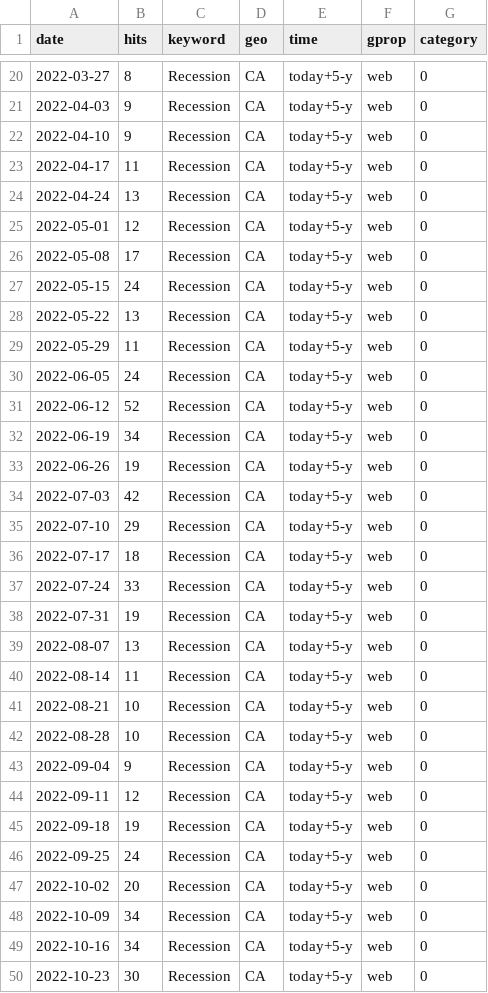
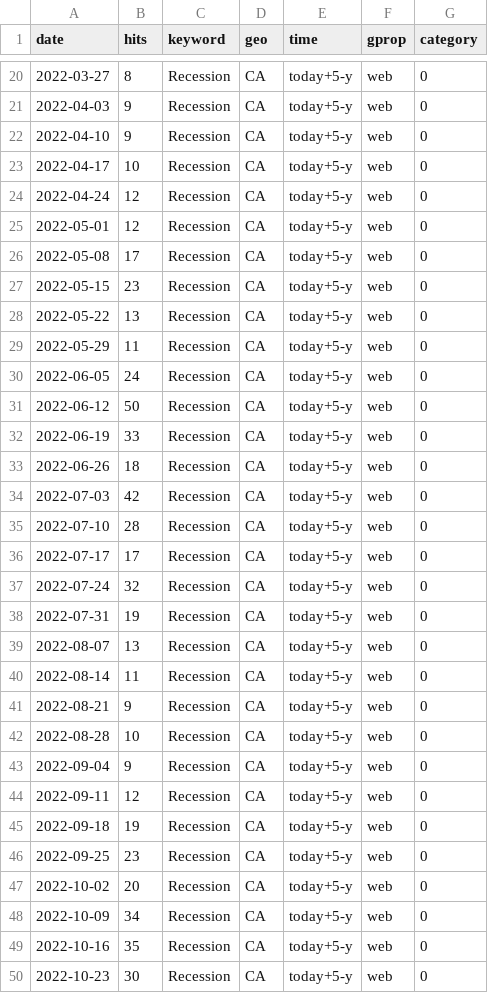
Before and after one commit to nadoune/automate_Rscript, a CSV file: data/Recession_trends.csv, drawn as a sheet; only a part is shown, gaps mark what is left out; the diff covers the shown part only.

```diff
--- a/data/Recession_trends.csv
+++ b/data/Recession_trends.csv
@@ -22,7 +22,7 @@
 2022-04-10,9,"Recession","CA","today+5-y","web",0
-2022-04-17,11,"Recession","CA","today+5-y","web",0
-2022-04-24,13,"Recession","CA","today+5-y","web",0
+2022-04-17,10,"Recession","CA","today+5-y","web",0
+2022-04-24,12,"Recession","CA","today+5-y","web",0
 2022-05-01,12,"Recession","CA","today+5-y","web",0
 2022-05-08,17,"Recession","CA","today+5-y","web",0
-2022-05-15,24,"Recession","CA","today+5-y","web",0
+2022-05-15,23,"Recession","CA","today+5-y","web",0
 2022-05-22,13,"Recession","CA","today+5-y","web",0
@@ -30,9 +30,9 @@
 2022-06-05,24,"Recession","CA","today+5-y","web",0
-2022-06-12,52,"Recession","CA","today+5-y","web",0
-2022-06-19,34,"Recession","CA","today+5-y","web",0
-2022-06-26,19,"Recession","CA","today+5-y","web",0
+2022-06-12,50,"Recession","CA","today+5-y","web",0
+2022-06-19,33,"Recession","CA","today+5-y","web",0
+2022-06-26,18,"Recession","CA","today+5-y","web",0
 2022-07-03,42,"Recession","CA","today+5-y","web",0
-2022-07-10,29,"Recession","CA","today+5-y","web",0
-2022-07-17,18,"Recession","CA","today+5-y","web",0
-2022-07-24,33,"Recession","CA","today+5-y","web",0
+2022-07-10,28,"Recession","CA","today+5-y","web",0
+2022-07-17,17,"Recession","CA","today+5-y","web",0
+2022-07-24,32,"Recession","CA","today+5-y","web",0
 2022-07-31,19,"Recession","CA","today+5-y","web",0
@@ -40,3 +40,3 @@
 2022-08-14,11,"Recession","CA","today+5-y","web",0
-2022-08-21,10,"Recession","CA","today+5-y","web",0
+2022-08-21,9,"Recession","CA","today+5-y","web",0
 2022-08-28,10,"Recession","CA","today+5-y","web",0
@@ -45,6 +45,6 @@
 2022-09-18,19,"Recession","CA","today+5-y","web",0
-2022-09-25,24,"Recession","CA","today+5-y","web",0
+2022-09-25,23,"Recession","CA","today+5-y","web",0
 2022-10-02,20,"Recession","CA","today+5-y","web",0
 2022-10-09,34,"Recession","CA","today+5-y","web",0
-2022-10-16,34,"Recession","CA","today+5-y","web",0
+2022-10-16,35,"Recession","CA","today+5-y","web",0
 2022-10-23,30,"Recession","CA","today+5-y","web",0
```
Also changed, not shown: 32 edited cells elsewhere in this file, data/Inflation_trends.csv, data/SupplyChain_trends.csv.
